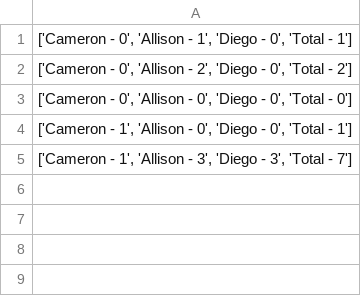
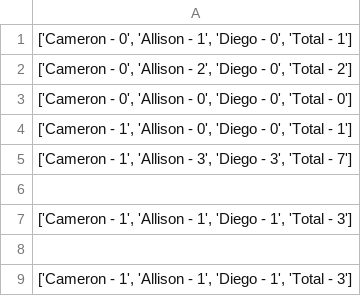
Before and after one commit to bfarrelluno/CS-II-Final-Project, a CSV file: votes.csv, drawn as a sheet.

Commit message:
Commit Made

```diff
--- a/votes.csv
+++ b/votes.csv
@@ -5 +5,5 @@
 "['Cameron - 1', 'Allison - 3', 'Diego - 3', 'Total - 7']"
+
+"['Cameron - 1', 'Allison - 1', 'Diego - 1', 'Total - 3']"
+
+"['Cameron - 1', 'Allison - 1', 'Diego - 1', 'Total - 3']"
```
